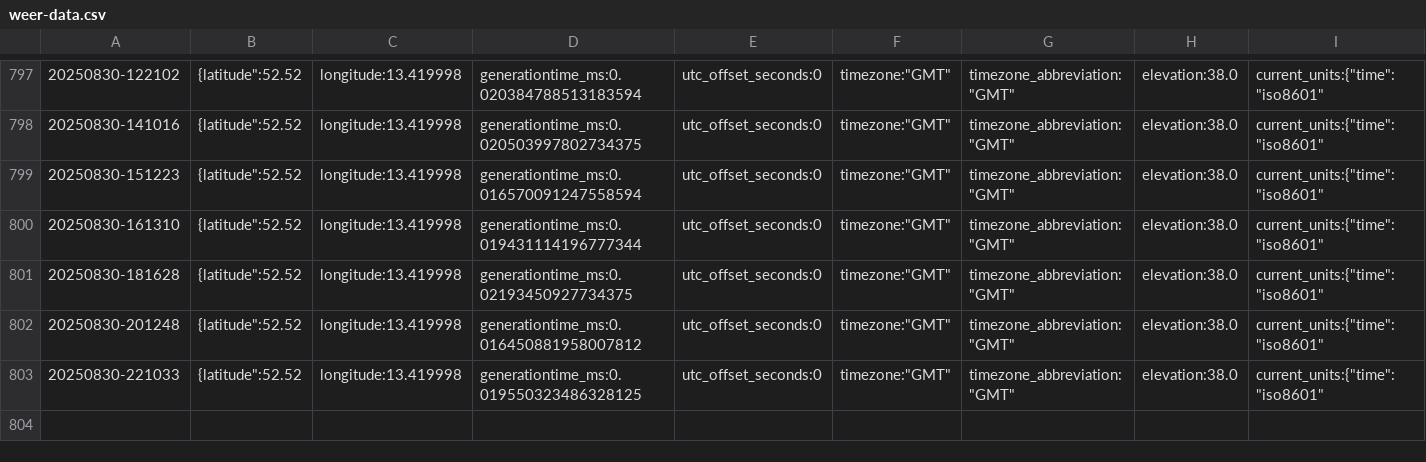
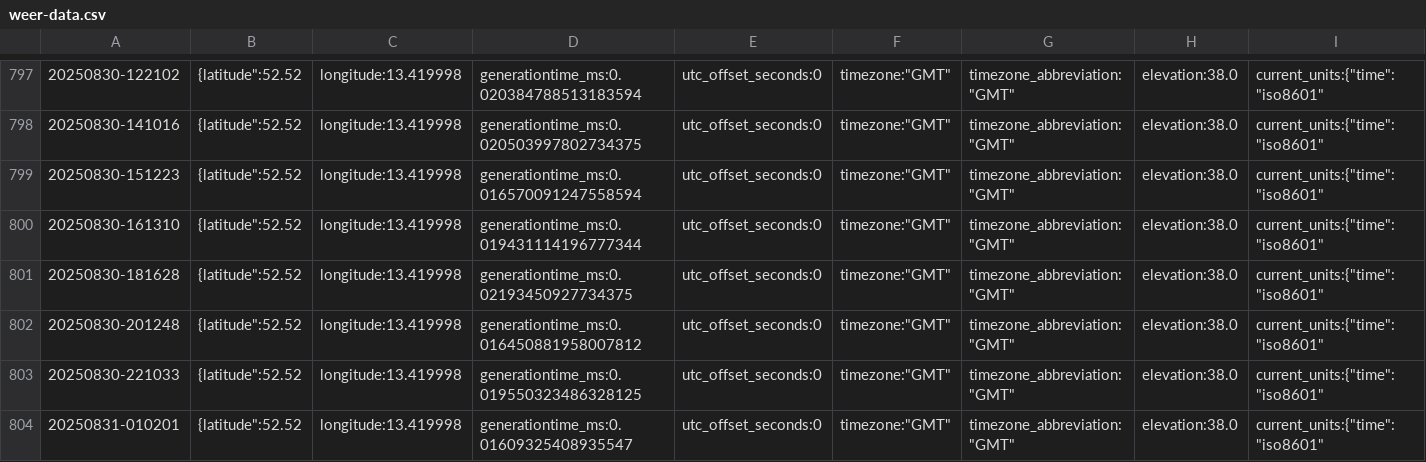
Before and after one commit to KristofAreias/Data-Workflow, a CSV file: raw_data/weer-data.csv, drawn as a sheet; only a part is shown, gaps mark what is left out; rows hold the shown columns only; the diff names each change by its address in the sheet, - before the commit and + after, or states it on an @@ line.

```diff
--- a/raw_data/weer-data.csv
+++ b/raw_data/weer-data.csv
+row 804: 20250831-010201 | {latitude":52.52 | longitude:13.419998 | generationtime_ms:0.01609325408935547 | utc_offset_seconds:0 | timezone:"GMT" | timezone_abbreviation:"GMT" | elevation:38.0 | current_units:{"time":"iso8601"
```
Also changed, not shown: processed_data/combined_data.csv, 6 other files.
